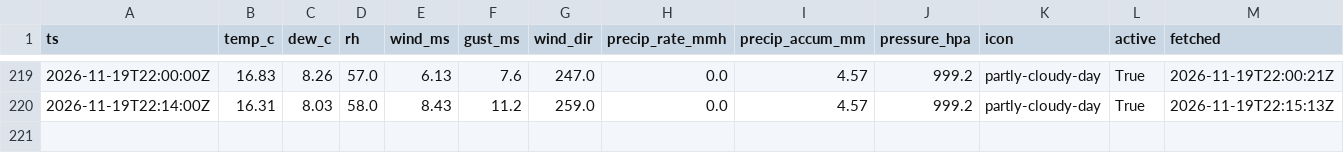
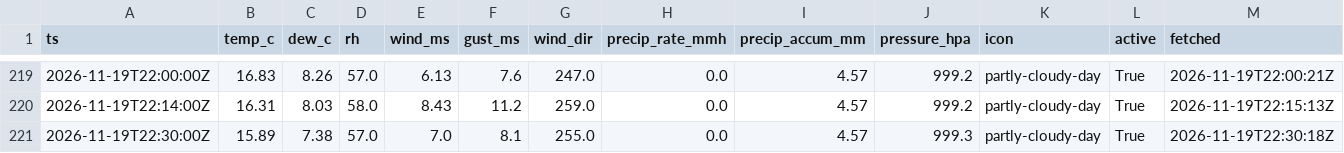
Before and after one commit to cole581/ButtonwillowWeather, a CSV file: data/observations.csv, drawn as a sheet; only a part is shown, gaps mark what is left out; the diff names each change by its address in the sheet, - before the commit and + after, or states it on an @@ line.

```diff
--- a/data/observations.csv
+++ b/data/observations.csv
+row 221: 2026-11-19T22:30:00Z | 15.89 | 7.38 | 57.0 | 7.0 | 8.1 | 255.0 | 0.0 | 4.57 | 999.3 | partly-cloudy-day | True | 2026-11-19T22:30:18Z
```
Also changed, not shown: data/forecast_errors.csv, data/matched.csv, 4 other files.
